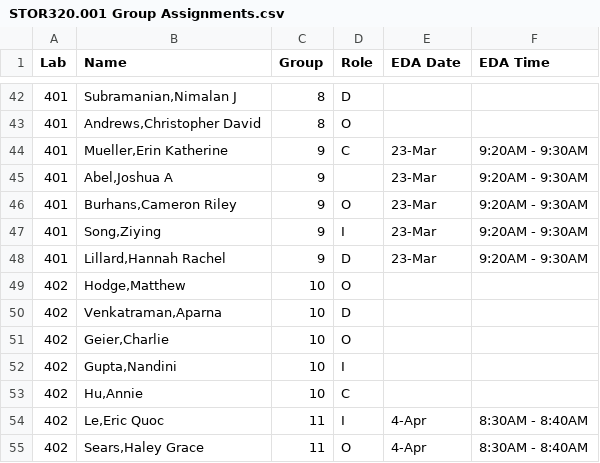
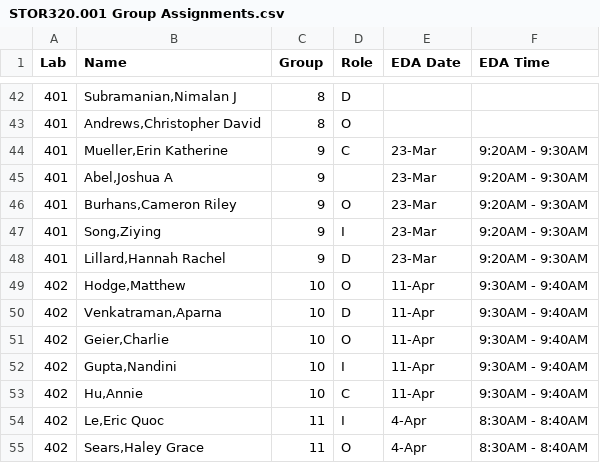
Before and after one commit to SuperMarioGiacomazzo/STOR320_WEBSITE, a CSV file: Group Assignments/STOR320.001 Group Assignments.csv, drawn as a sheet; only a part is shown, gaps mark what is left out.

```diff
--- a/Group Assignments/STOR320.001 Group Assignments.csv
+++ b/Group Assignments/STOR320.001 Group Assignments.csv
@@ -48,7 +48,7 @@ Lab,Name,Group,Role,EDA Date,EDA Time
 401,"Lillard,Hannah Rachel",9,D,23-Mar,9:20AM - 9:30AM
-402,"Hodge,Matthew",10,O,,
-402,"Venkatraman,Aparna",10,D,,
-402,"Geier,Charlie",10,O,,
-402,"Gupta,Nandini",10,I,,
-402,"Hu,Annie",10,C,,
+402,"Hodge,Matthew",10,O,11-Apr,9:30AM - 9:40AM
+402,"Venkatraman,Aparna",10,D,11-Apr,9:30AM - 9:40AM
+402,"Geier,Charlie",10,O,11-Apr,9:30AM - 9:40AM
+402,"Gupta,Nandini",10,I,11-Apr,9:30AM - 9:40AM
+402,"Hu,Annie",10,C,11-Apr,9:30AM - 9:40AM
 402,"Le,Eric Quoc",11,I,4-Apr,8:30AM - 8:40AM
```
Also changed, not shown: 1 other file.
